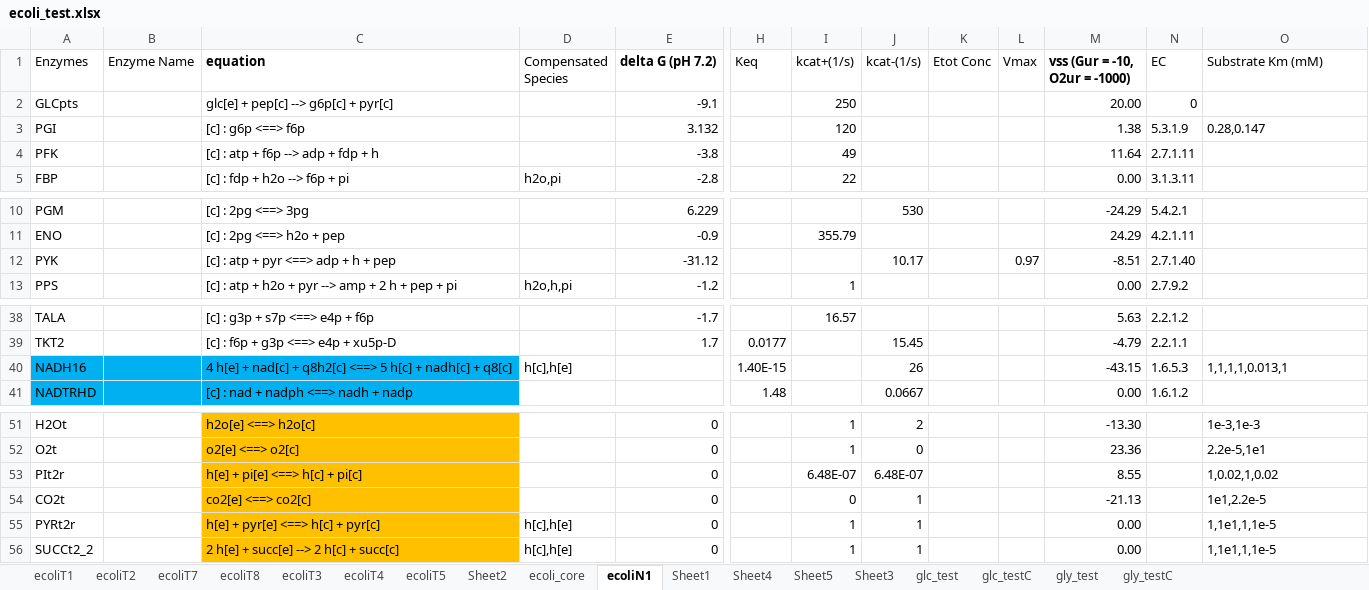
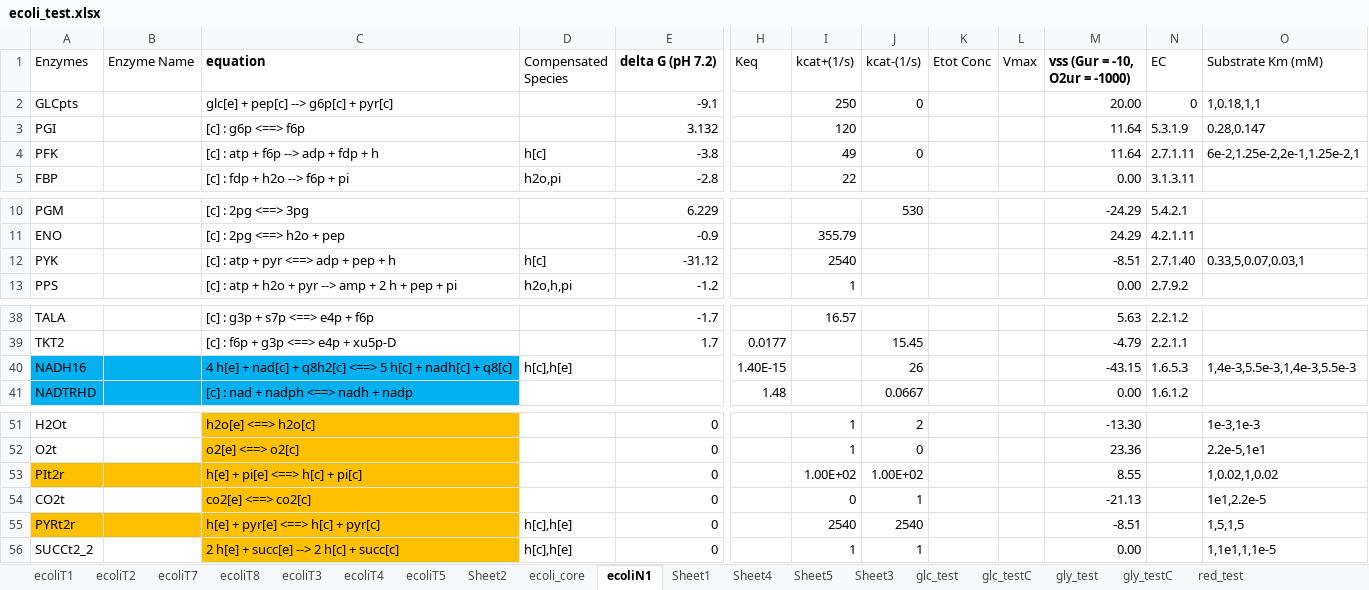
Before and after one commit to shyamsrinivasan/ident, an Excel workbook: KineticModel/ecoli_test.xlsx, sheet ecoliN1, drawn as a sheet; only a part is shown, gaps mark what is left out; values as stored, in another font and other column widths than the file's, no borders; the diff names each change by its address in the sheet, - before the commit and + after, or states it on an @@ line.

```diff
--- a/KineticModel/ecoli_test.xlsx (sheet ecoliN1)
+++ b/KineticModel/ecoli_test.xlsx (sheet ecoliN1)
+sheet tab: red_test
-J2 (kcat-(1/s)): (empty)
+J2 (kcat-(1/s)): 0
-O2 (Substrate Km (mM)): (empty)
+O2 (Substrate Km (mM)): 1,0.18,1,1
-M3 (vss (Gur = -10, O2ur = -1000)): 1.38
+M3 (vss (Gur = -10, O2ur = -1000)): 11.64
-D4 (Compensated Species): (empty)
+D4 (Compensated Species): h[c]
-J4 (kcat-(1/s)): (empty)
+J4 (kcat-(1/s)): 0
-O4 (Substrate Km (mM)): (empty)
+O4 (Substrate Km (mM)): 6e-2,1.25e-2,2e-1,1.25e-2,1
-C12 (equation): [c] : atp + pyr <==> adp + h + pep
+C12 (equation): [c] : atp + pyr <==> adp + pep + h
-D12 (Compensated Species): (empty)
+D12 (Compensated Species): h[c]
-I12 (kcat+(1/s)): (empty)
+I12 (kcat+(1/s)): 2540
-J12 (kcat-(1/s)): 10.17
+J12 (kcat-(1/s)): (empty)
-L12 (Vmax): 0.97
+L12 (Vmax): (empty)
-O12 (Substrate Km (mM)): (empty)
+O12 (Substrate Km (mM)): 0.33,5,0.07,0.03,1
-O40 (Substrate Km (mM)): 1,1,1,1,0.013,1
+O40 (Substrate Km (mM)): 1,4e-3,5.5e-3,1,4e-3,5.5e-3
-A53:B53 fill: none
+A53:B53 fill: #FFC000
-I53 (kcat+(1/s)): 6.48E-07
+I53 (kcat+(1/s)): 1.00E+02
-J53 (kcat-(1/s)): 6.48E-07
+J53 (kcat-(1/s)): 1.00E+02
-A55:B55 fill: none
+A55:B55 fill: #FFC000
-I55 (kcat+(1/s)): 1
+I55 (kcat+(1/s)): 2540
-J55 (kcat-(1/s)): 1
+J55 (kcat-(1/s)): 2540
-M55 (vss (Gur = -10, O2ur = -1000)): 0.00
+M55 (vss (Gur = -10, O2ur = -1000)): -8.51
-O55 (Substrate Km (mM)): 1,1e1,1,1e-5
+O55 (Substrate Km (mM)): 1,5,1,5
```
Also changed, not shown: sheet gly_test, sheet gly_testC, formulas that keep their value, 15 other files.
